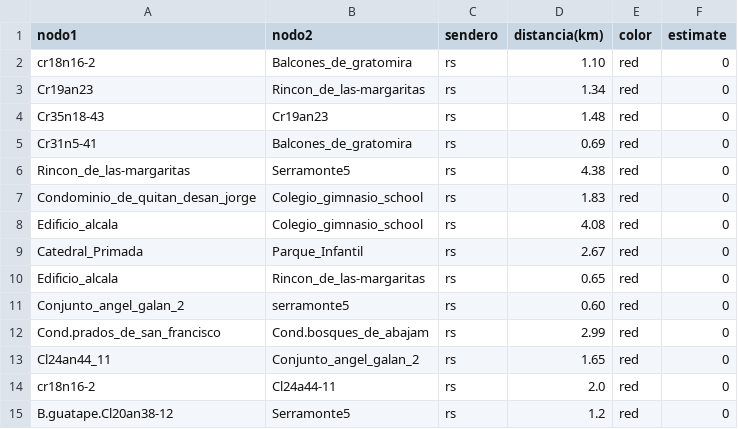
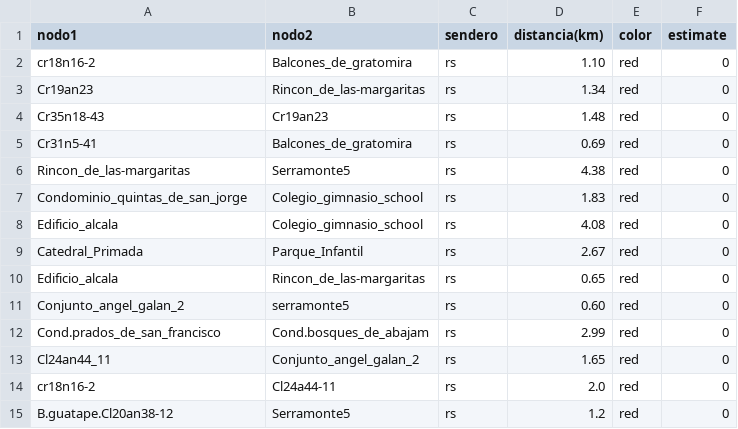
Before and after one commit to Levianthanx/rutas, a CSV file: nodosxnodos.csv, drawn as a sheet.

Commit message:
Update nodosxnodos.csv

```diff
--- a/nodosxnodos.csv
+++ b/nodosxnodos.csv
@@ -6,3 +6,3 @@ Cr31n5-41,Balcones_de_gratomira,rs,0.69,red,0
 Rincon_de_las-margaritas,Serramonte5,rs,4.38,red,0
-Condominio_de_quitan_desan_jorge,Colegio_gimnasio_school,rs,1.83,red,0
+Condominio_quintas_de_san_jorge,Colegio_gimnasio_school,rs,1.83,red,0
 Edificio_alcala,Colegio_gimnasio_school,rs,4.08,red,0
```
